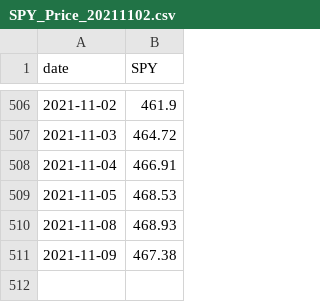
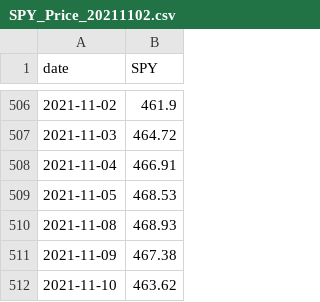
Before and after one commit to amazd/option-volume-prediction, a CSV file: data/SPY_Price_20211102.csv, drawn as a sheet; only a part is shown, gaps mark what is left out; the diff names each change by its address in the sheet, - before the commit and + after, or states it on an @@ line.

Commit message:
get_data.py converted from ipynb file. modular + data updating

```diff
--- a/data/SPY_Price_20211102.csv
+++ b/data/SPY_Price_20211102.csv
+row 512: 2021-11-10 | 463.62
```
Also changed, not shown: data/Sectors_20211102.csv, 4 other files.
